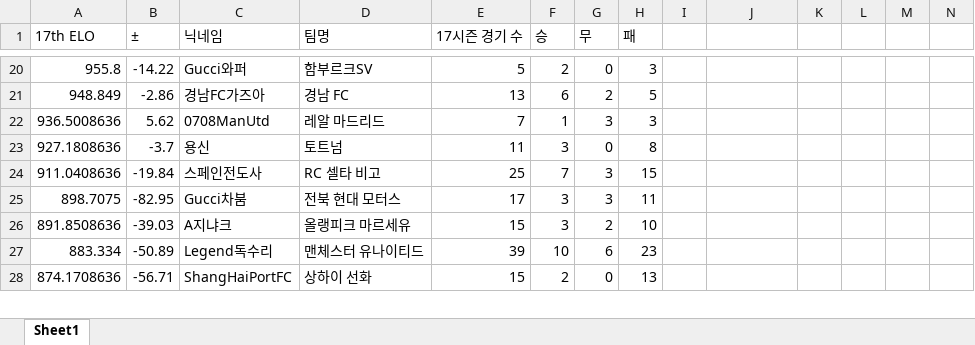
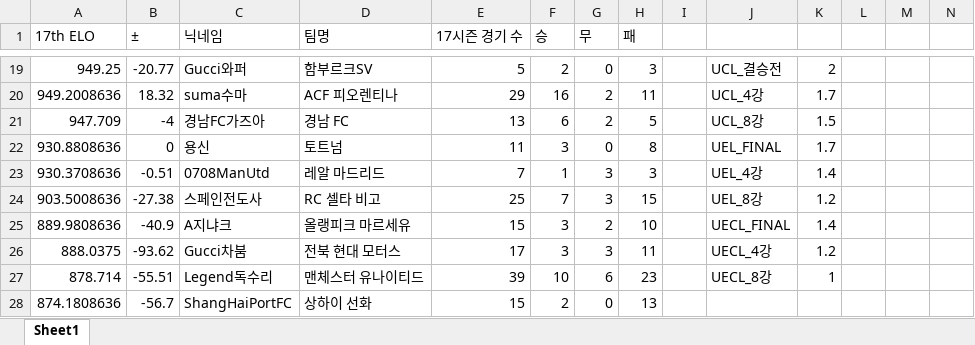
Before and after one commit to xldyxl/AllStar-Ranking-ELO-, an Excel workbook: Ranking_Data.xlsx, sheet Sheet1, drawn as a sheet; only a part is shown, gaps mark what is left out; values as stored, in another font and other column widths than the file's, no borders; removed rows and columns are numbered as before the commit, all else as after; rows hold the shown columns only; the diff covers the shown part only; the diff names each change by its address in the sheet, - before the commit and + after, or states it on an @@ line.

```diff
--- a/Ranking_Data.xlsx (sheet Sheet1)
+++ b/Ranking_Data.xlsx (sheet Sheet1)
-A19 (17th ELO): 955.8
+A19 (17th ELO): 949.25
-B19 (±): -14.22
+B19 (±): -20.77
-J19: (empty)
+J19: UCL_결승전
-K19: (empty)
+K19: 2
+row 20: 949.2008636 | 18.32 | suma수마 | ACF 피오렌티나 | 29 | 16 | 2 | 11 |  | UCL_4강 | 1.7
-A21 (17th ELO): 948.849
+A21 (17th ELO): 947.709
-B21 (±): -2.86
+B21 (±): -4
-J21: (empty)
+J21: UCL_8강
-K21: (empty)
+K21: 1.5
-row 22: 936.5008636 | 5.62 | 0708ManUtd | 레알 마드리드 | 7 | 1 | 3 | 3
-A22 (17th ELO): 927.1808636
+A22 (17th ELO): 930.8808636
-B22 (±): -3.7
+B22 (±): 0
-J22: (empty)
+J22: UEL_FINAL
-K22: (empty)
+K22: 1.7
+row 23: 930.3708636 | -0.51 | 0708ManUtd | 레알 마드리드 | 7 | 1 | 3 | 3 |  | UEL_4강 | 1.4
-A24 (17th ELO): 911.0408636
+A24 (17th ELO): 903.5008636
-B24 (±): -19.84
+B24 (±): -27.38
-J24: (empty)
+J24: UEL_8강
-K24: (empty)
+K24: 1.2
-row 25: 898.7075 | -82.95 | Gucci차붐 | 전북 현대 모터스 | 17 | 3 | 3 | 11
-A25 (17th ELO): 891.8508636
+A25 (17th ELO): 889.9808636
-B25 (±): -39.03
+B25 (±): -40.9
-J25: (empty)
+J25: UECL_FINAL
-K25: (empty)
+K25: 1.4
+row 26: 888.0375 | -93.62 | Gucci차붐 | 전북 현대 모터스 | 17 | 3 | 3 | 11 |  | UECL_4강 | 1.2
-A27 (17th ELO): 883.334
+A27 (17th ELO): 878.714
-B27 (±): -50.89
+B27 (±): -55.51
-J27: (empty)
+J27: UECL_8강
-K27: (empty)
+K27: 1
-A28 (17th ELO): 874.1708636
+A28 (17th ELO): 874.1808636
-B28 (±): -56.71
+B28 (±): -56.7
```
Also changed, not shown: 4 added rows, 5 removed rows and 55 edited cells elsewhere in this sheet.
